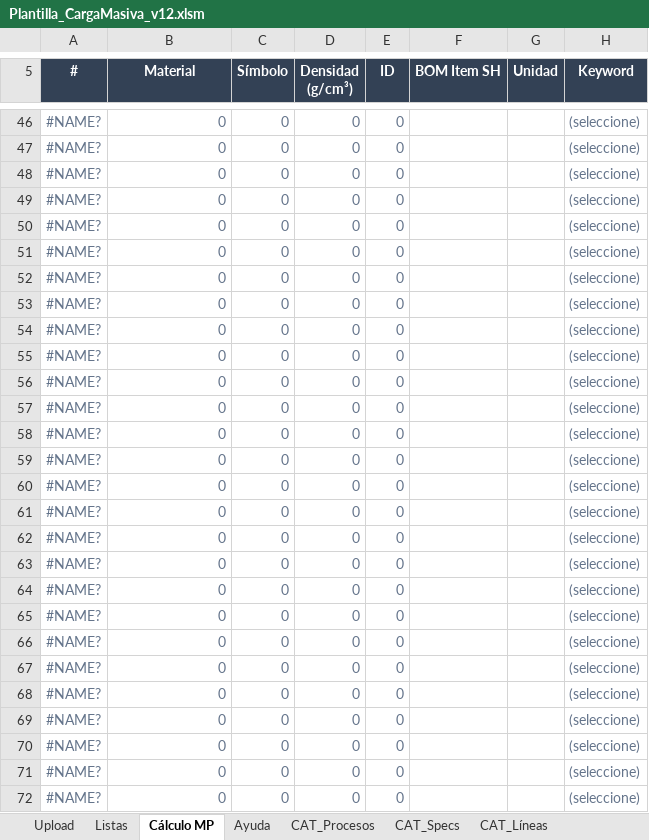
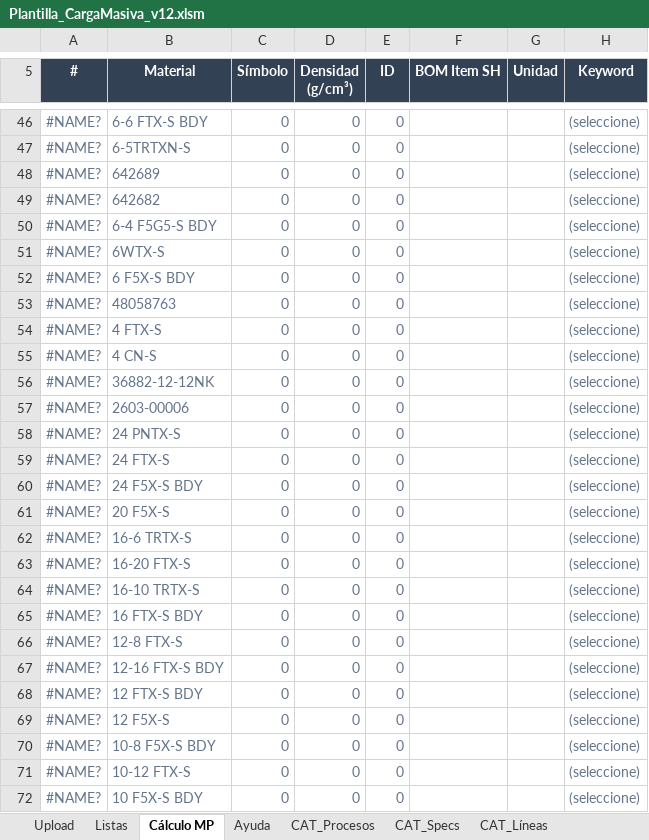
Before and after one commit to oviazcan/SteelheadAutomator, an Excel workbook: remote/templates/Plantilla_CargaMasiva_v12.xlsm, sheet Cálculo MP, drawn as a sheet; only a part is shown, gaps mark what is left out; values as stored, in another font and other column widths than the file's, no borders; the diff covers the shown part only; the diff names each change by its address in the sheet, - before the commit and + after, or states it on an @@ line.

```diff
--- a/remote/templates/Plantilla_CargaMasiva_v12.xlsm (sheet Cálculo MP)
+++ b/remote/templates/Plantilla_CargaMasiva_v12.xlsm (sheet Cálculo MP)
-B46 (Material): 0
+B46 (Material): 6-6 FTX-S BDY
-B47 (Material): 0
+B47 (Material): 6-5TRTXN-S
-B48 (Material): 0
+B48 (Material): 642689
-B49 (Material): 0
+B49 (Material): 642682
-B50 (Material): 0
+B50 (Material): 6-4 F5G5-S BDY
-B51 (Material): 0
+B51 (Material): 6WTX-S
-B52 (Material): 0
+B52 (Material): 6 F5X-S BDY
-B53 (Material): 0
+B53 (Material): 48058763
-B54 (Material): 0
+B54 (Material): 4 FTX-S
-B55 (Material): 0
+B55 (Material): 4 CN-S
-B56 (Material): 0
+B56 (Material): 36882-12-12NK
-B57 (Material): 0
+B57 (Material): 2603-00006
-B58 (Material): 0
+B58 (Material): 24 PNTX-S
-B59 (Material): 0
+B59 (Material): 24 FTX-S
-B60 (Material): 0
+B60 (Material): 24 F5X-S BDY
-B61 (Material): 0
+B61 (Material): 20 F5X-S
-B62 (Material): 0
+B62 (Material): 16-6 TRTX-S
-B63 (Material): 0
+B63 (Material): 16-20 FTX-S
-B64 (Material): 0
+B64 (Material): 16-10 TRTX-S
-B65 (Material): 0
+B65 (Material): 16 FTX-S BDY
-B66 (Material): 0
+B66 (Material): 12-8 FTX-S
-B67 (Material): 0
+B67 (Material): 12-16 FTX-S BDY
-B68 (Material): 0
+B68 (Material): 12 FTX-S BDY
-B69 (Material): 0
+B69 (Material): 12 F5X-S
-B70 (Material): 0
+B70 (Material): 10-8 F5X-S BDY
-B71 (Material): 0
+B71 (Material): 10-12 FTX-S
-B72 (Material): 0
+B72 (Material): 10 F5X-S BDY
```
Also changed, not shown: 56 edited cells elsewhere in this sheet, sheet Listas, sheet Upload, sheet CAT_Procesos, sheet CAT_Specs, formulas that keep their value, hidden cells, 2 other files.
